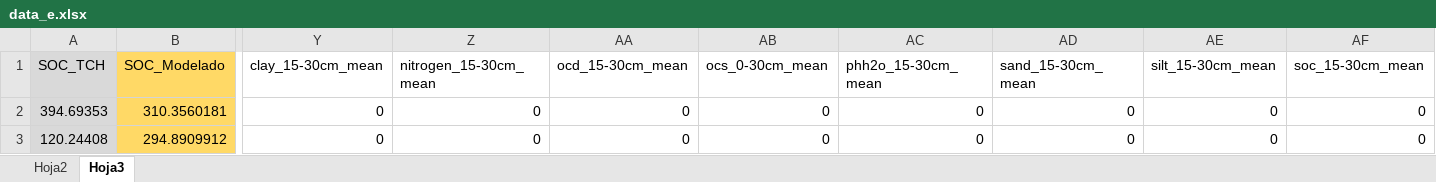
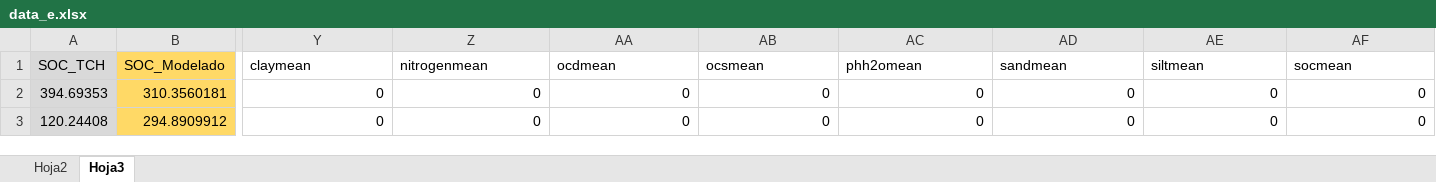
Before and after one commit to Sud-Austral/castro_shiny, an Excel workbook: Random_forest_Efrain/data_e.xlsx, sheet Hoja3, drawn as a sheet; only a part is shown, gaps mark what is left out; values as stored, in another font and other column widths than the file's, no borders; table styles not drawn; the diff names each change by its address in the sheet, - before the commit and + after, or states it on an @@ line.

```diff
--- a/Random_forest_Efrain/data_e.xlsx (sheet Hoja3)
+++ b/Random_forest_Efrain/data_e.xlsx (sheet Hoja3)
-Y1: clay_15-30cm_mean
+Y1: claymean
-Z1: nitrogen_15-30cm_mean
+Z1: nitrogenmean
-AA1: ocd_15-30cm_mean
+AA1: ocdmean
-AB1: ocs_0-30cm_mean
+AB1: ocsmean
-AC1: phh2o_15-30cm_mean
+AC1: phh2omean
-AD1: sand_15-30cm_mean
+AD1: sandmean
-AE1: silt_15-30cm_mean
+AE1: siltmean
-AF1: soc_15-30cm_mean
+AF1: socmean
```
Also changed, not shown: shiny_casen/iquique_2006.xlsx, 31 other files.
